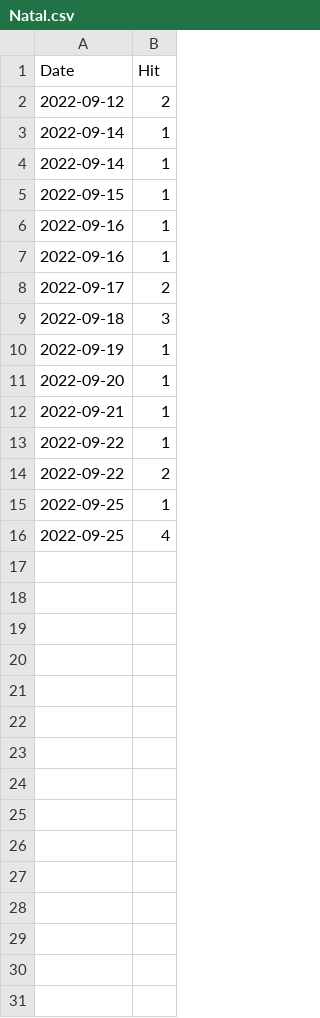
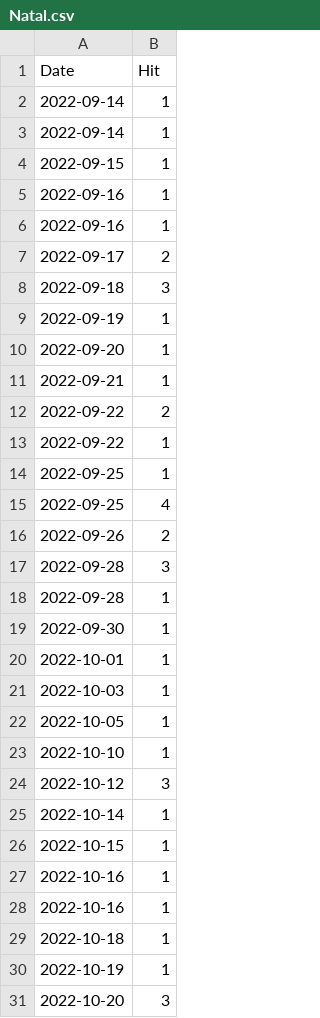
Before and after one commit to notsmart-af/streamlit, a CSV file: data/Natal.csv, drawn as a sheet.

```diff
--- a/data/Natal.csv
+++ b/data/Natal.csv
@@ -1,3 +1,2 @@
 Date,Hit
-2022-09-12,2
 2022-09-14,1
@@ -12,5 +11,21 @@ Date,Hit
 2022-09-21,1
+2022-09-22,2
 2022-09-22,1
-2022-09-22,2
 2022-09-25,1
 2022-09-25,4
+2022-09-26,2
+2022-09-28,3
+2022-09-28,1
+2022-09-30,1
+2022-10-01,1
+2022-10-03,1
+2022-10-05,1
+2022-10-10,1
+2022-10-12,3
+2022-10-14,1
+2022-10-15,1
+2022-10-16,1
+2022-10-16,1
+2022-10-18,1
+2022-10-19,1
+2022-10-20,3
```
Also changed, not shown: data/FutureDate.csv, data/Mult.csv, 8 other files.
